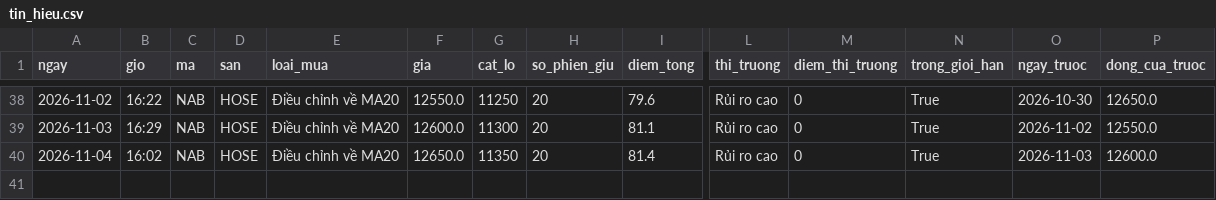
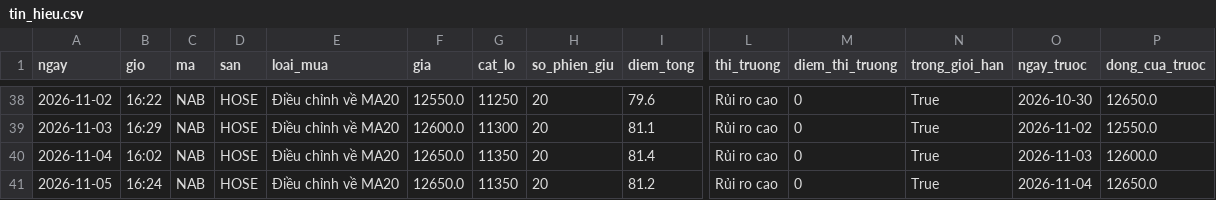
Before and after one commit to ngoctoan113/bang-loc-co-phieu, a CSV file: nhat_ky/tin_hieu.csv, drawn as a sheet; only a part is shown, gaps mark what is left out; rows hold the shown columns only; the diff names each change by its address in the sheet, - before the commit and + after, or states it on an @@ line.

```diff
--- a/nhat_ky/tin_hieu.csv
+++ b/nhat_ky/tin_hieu.csv
+row 41: 2026-11-05 | 16:24 | NAB | HOSE | Điều chỉnh về MA20 | 12650.0 | 11350 | 20 | 81.2 | Rủi ro cao | 0 | True | 2026-11-04 | 12650.0
```
Also changed, not shown: 1 other file.
